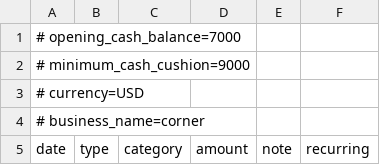
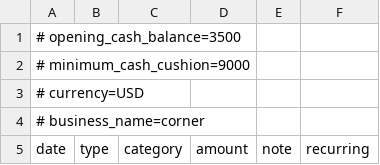
Before and after one commit to mohammadzyoud1/smallbiz-guardian-ai, a CSV file: data/synthetic/corner.csv, drawn as a sheet; only a part is shown.

```diff
--- a/data/synthetic/corner.csv
+++ b/data/synthetic/corner.csv
@@ -1,2 +1,2 @@
-# opening_cash_balance=7000
+# opening_cash_balance=3500
 # minimum_cash_cushion=9000
```
Also changed, not shown: data/synthetic/childcare.csv, data/synthetic/tailor.csv, 4 other files.
